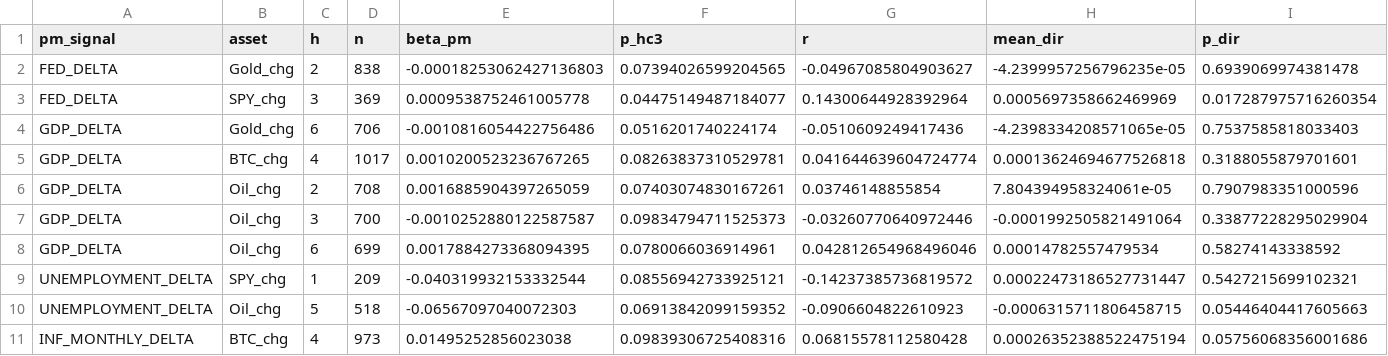
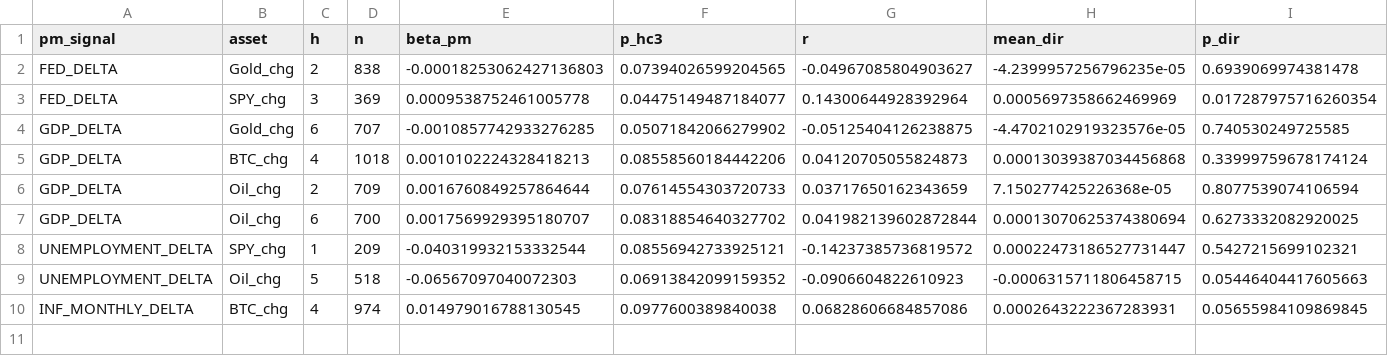
Before and after one commit to flyingduck0/ML_Seminar_Project, a CSV file: results/results_regression.csv, drawn as a sheet.

```diff
--- a/results/results_regression.csv
+++ b/results/results_regression.csv
@@ -3,9 +3,8 @@ FED_DELTA,Gold_chg,2,838,-0.00018253062427136803,0.07394026599204565,-0.04967085
 FED_DELTA,SPY_chg,3,369,0.0009538752461005778,0.04475149487184077,0.14300644928392964,0.0005697358662469969,0.017287975716260354
-GDP_DELTA,Gold_chg,6,706,-0.0010816054422756486,0.0516201740224174,-0.0510609249417436,-4.2398334208571065e-05,0.7537585818033403
-GDP_DELTA,BTC_chg,4,1017,0.0010200523236767265,0.08263837310529781,0.041644639604724774,0.00013624694677526818,0.3188055879701601
-GDP_DELTA,Oil_chg,2,708,0.0016885904397265059,0.07403074830167261,0.03746148855854,7.804394958324061e-05,0.7907983351000596
-GDP_DELTA,Oil_chg,3,700,-0.0010252880122587587,0.09834794711525373,-0.03260770640972446,-0.0001992505821491064,0.33877228295029904
-GDP_DELTA,Oil_chg,6,699,0.0017884273368094395,0.0780066036914961,0.042812654968496046,0.00014782557479534,0.58274143338592
+GDP_DELTA,Gold_chg,6,707,-0.0010857742933276285,0.05071842066279902,-0.05125404126238875,-4.4702102919323576e-05,0.740530249725585
+GDP_DELTA,BTC_chg,4,1018,0.0010102224328418213,0.08558560184442206,0.04120705055824873,0.00013039387034456868,0.33999759678174124
+GDP_DELTA,Oil_chg,2,709,0.0016760849257864644,0.07614554303720733,0.03717650162343659,7.150277425226368e-05,0.8077539074106594
+GDP_DELTA,Oil_chg,6,700,0.0017569929395180707,0.08318854640327702,0.041982139602872844,0.00013070625374380694,0.6273332082920025
 UNEMPLOYMENT_DELTA,SPY_chg,1,209,-0.040319932153332544,0.08556942733925121,-0.14237385736819572,0.00022473186527731447,0.5427215699102321
 UNEMPLOYMENT_DELTA,Oil_chg,5,518,-0.06567097040072303,0.06913842099159352,-0.0906604822610923,-0.0006315711806458715,0.05446404417605663
-INF_MONTHLY_DELTA,BTC_chg,4,973,0.01495252856023038,0.09839306725408316,0.06815578112580428,0.00026352388522475194,0.05756068356001686
+INF_MONTHLY_DELTA,BTC_chg,4,974,0.014979016788130545,0.0977600389840038,0.06828606684857086,0.0002643222367283931,0.05655984109869845
```
Also changed, not shown: results/00_column_inventory.csv, results/current_signals.csv, 5 other files.
